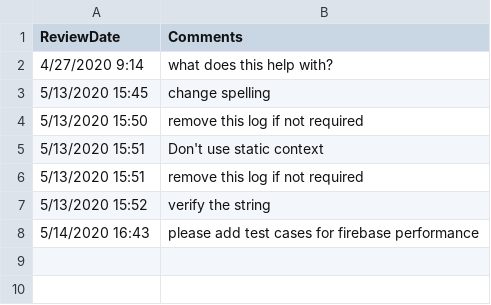
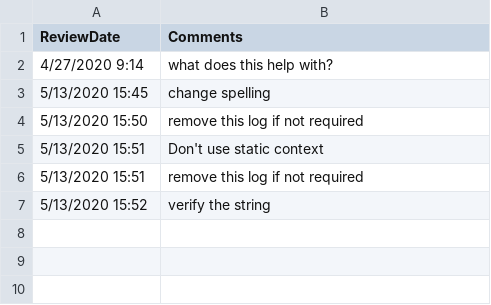
Before and after one commit to amutamil/review-case-s1b4, a CSV file: sample-review/review-report.csv, drawn as a sheet; only a part is shown; the shorter side is filled out with more unchanged rows; the diff names each change by its address in the sheet, - before the commit and + after, or states it on an @@ line.

Commit message:
Update review-report.csv

```diff
--- a/sample-review/review-report.csv
+++ b/sample-review/review-report.csv
-row 8: 5/14/2020 16:43 | please add test cases for firebase performance
```
